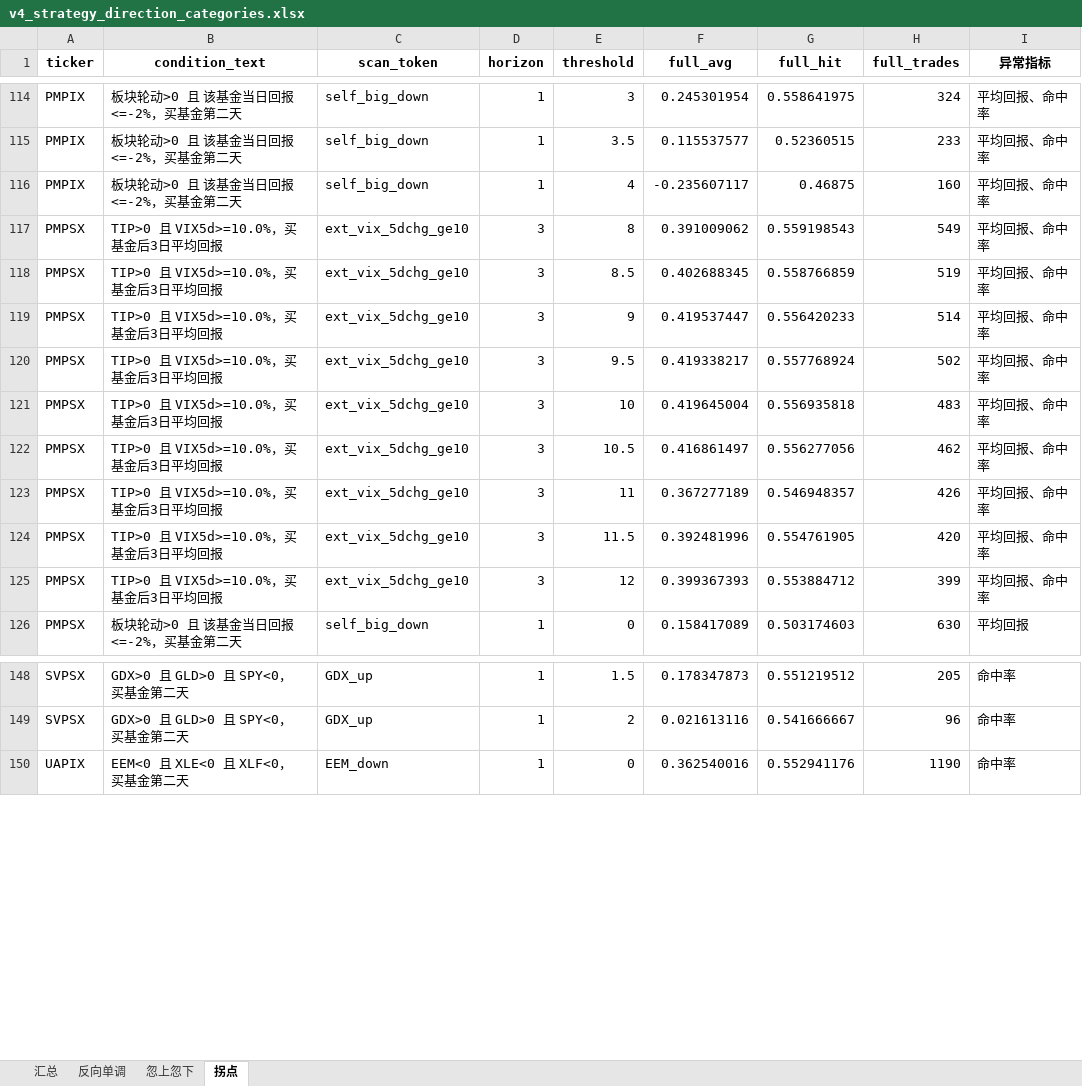
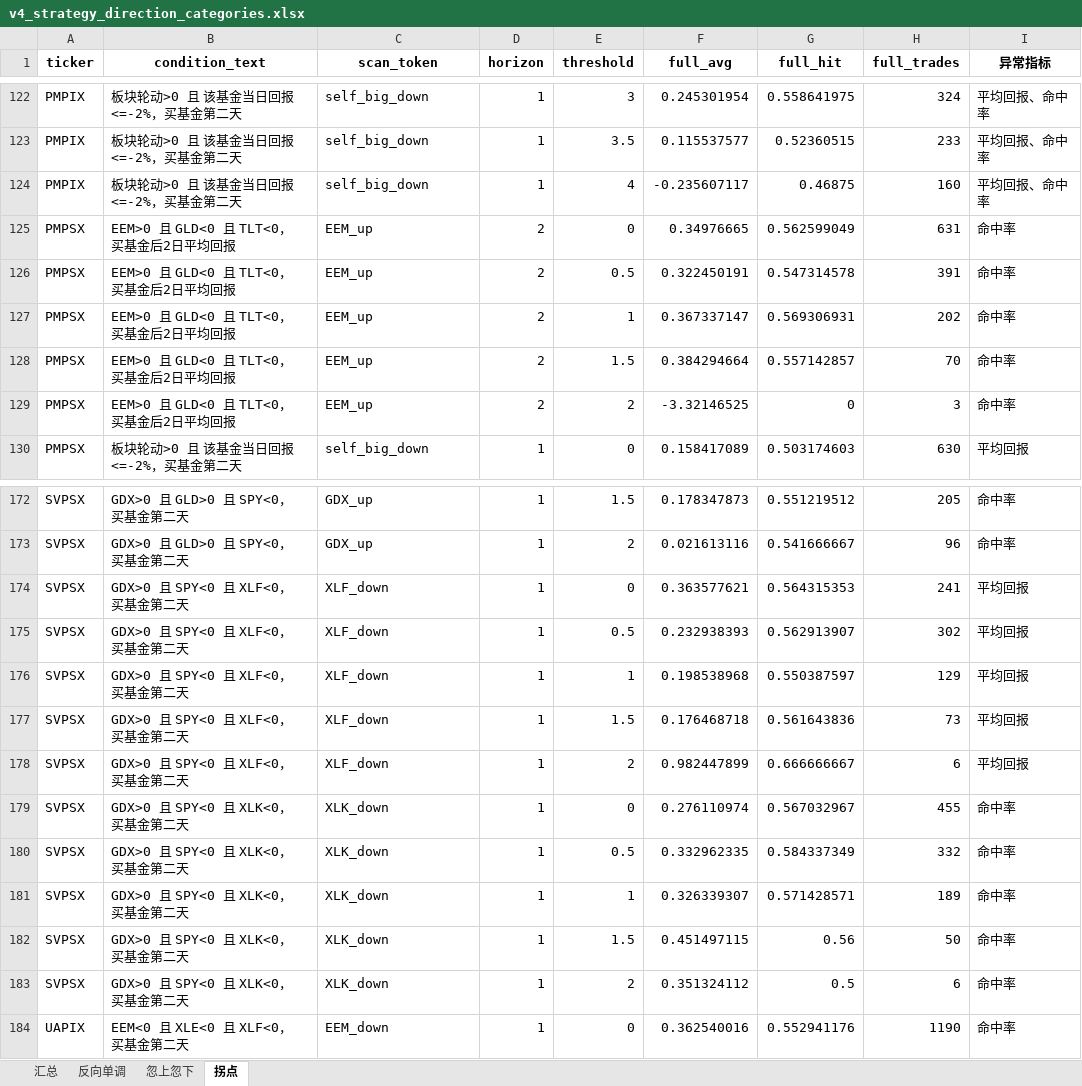
Before and after one commit to iqila0629-gif/ETFs, an Excel workbook: 04_结果/v4_中间结果/v4_稳健性分析/v4_strategy_direction_categories.xlsx, sheet 拐点, drawn as a sheet; only a part is shown, gaps mark what is left out; values as stored, in another font and other column widths than the file's, no borders; removed rows and columns are numbered as before the commit, all else as after; the diff covers the shown part only; the diff names each change by its address in the sheet, - before the commit and + after, or states it on an @@ line.

```diff
--- a/04_结果/v4_中间结果/v4_稳健性分析/v4_strategy_direction_categories.xlsx (sheet 拐点)
+++ b/04_结果/v4_中间结果/v4_稳健性分析/v4_strategy_direction_categories.xlsx (sheet 拐点)
-row 117: PMPSX | TIP>0 且 VIX5d>=10.0%，买基金后3日平均回报 | ext_vix_5dchg_ge10 | 3 | 8 | 0.391009062 | 0.559198543 | 549 | 平均回报、命中率
-row 118: PMPSX | TIP>0 且 VIX5d>=10.0%，买基金后3日平均回报 | ext_vix_5dchg_ge10 | 3 | 8.5 | 0.402688345 | 0.558766859 | 519 | 平均回报、命中率
-row 119: PMPSX | TIP>0 且 VIX5d>=10.0%，买基金后3日平均回报 | ext_vix_5dchg_ge10 | 3 | 9 | 0.419537447 | 0.556420233 | 514 | 平均回报、命中率
-row 120: PMPSX | TIP>0 且 VIX5d>=10.0%，买基金后3日平均回报 | ext_vix_5dchg_ge10 | 3 | 9.5 | 0.419338217 | 0.557768924 | 502 | 平均回报、命中率
-row 121: PMPSX | TIP>0 且 VIX5d>=10.0%，买基金后3日平均回报 | ext_vix_5dchg_ge10 | 3 | 10 | 0.419645004 | 0.556935818 | 483 | 平均回报、命中率
-row 122: PMPSX | TIP>0 且 VIX5d>=10.0%，买基金后3日平均回报 | ext_vix_5dchg_ge10 | 3 | 10.5 | 0.416861497 | 0.556277056 | 462 | 平均回报、命中率
-row 123: PMPSX | TIP>0 且 VIX5d>=10.0%，买基金后3日平均回报 | ext_vix_5dchg_ge10 | 3 | 11 | 0.367277189 | 0.546948357 | 426 | 平均回报、命中率
-row 124: PMPSX | TIP>0 且 VIX5d>=10.0%，买基金后3日平均回报 | ext_vix_5dchg_ge10 | 3 | 11.5 | 0.392481996 | 0.554761905 | 420 | 平均回报、命中率
-row 125: PMPSX | TIP>0 且 VIX5d>=10.0%，买基金后3日平均回报 | ext_vix_5dchg_ge10 | 3 | 12 | 0.399367393 | 0.553884712 | 399 | 平均回报、命中率
+row 125: PMPSX | EEM>0 且 GLD<0 且 TLT<0，买基金后2日平均回报 | EEM_up | 2 | 0 | 0.34976665 | 0.562599049 | 631 | 命中率
+row 126: PMPSX | EEM>0 且 GLD<0 且 TLT<0，买基金后2日平均回报 | EEM_up | 2 | 0.5 | 0.322450191 | 0.547314578 | 391 | 命中率
+row 127: PMPSX | EEM>0 且 GLD<0 且 TLT<0，买基金后2日平均回报 | EEM_up | 2 | 1 | 0.367337147 | 0.569306931 | 202 | 命中率
+row 128: PMPSX | EEM>0 且 GLD<0 且 TLT<0，买基金后2日平均回报 | EEM_up | 2 | 1.5 | 0.384294664 | 0.557142857 | 70 | 命中率
+row 129: PMPSX | EEM>0 且 GLD<0 且 TLT<0，买基金后2日平均回报 | EEM_up | 2 | 2 | -3.32146525 | 0 | 3 | 命中率
+row 174: SVPSX | GDX>0 且 SPY<0 且 XLF<0，买基金第二天 | XLF_down | 1 | 0 | 0.363577621 | 0.564315353 | 241 | 平均回报
+row 175: SVPSX | GDX>0 且 SPY<0 且 XLF<0，买基金第二天 | XLF_down | 1 | 0.5 | 0.232938393 | 0.562913907 | 302 | 平均回报
+row 176: SVPSX | GDX>0 且 SPY<0 且 XLF<0，买基金第二天 | XLF_down | 1 | 1 | 0.198538968 | 0.550387597 | 129 | 平均回报
+row 177: SVPSX | GDX>0 且 SPY<0 且 XLF<0，买基金第二天 | XLF_down | 1 | 1.5 | 0.176468718 | 0.561643836 | 73 | 平均回报
+row 178: SVPSX | GDX>0 且 SPY<0 且 XLF<0，买基金第二天 | XLF_down | 1 | 2 | 0.982447899 | 0.666666667 | 6 | 平均回报
+row 179: SVPSX | GDX>0 且 SPY<0 且 XLK<0，买基金第二天 | XLK_down | 1 | 0 | 0.276110974 | 0.567032967 | 455 | 命中率
+row 180: SVPSX | GDX>0 且 SPY<0 且 XLK<0，买基金第二天 | XLK_down | 1 | 0.5 | 0.332962335 | 0.584337349 | 332 | 命中率
+row 181: SVPSX | GDX>0 且 SPY<0 且 XLK<0，买基金第二天 | XLK_down | 1 | 1 | 0.326339307 | 0.571428571 | 189 | 命中率
+row 182: SVPSX | GDX>0 且 SPY<0 且 XLK<0，买基金第二天 | XLK_down | 1 | 1.5 | 0.451497115 | 0.56 | 50 | 命中率
+row 183: SVPSX | GDX>0 且 SPY<0 且 XLK<0，买基金第二天 | XLK_down | 1 | 2 | 0.351324112 | 0.5 | 6 | 命中率
```
Also changed, not shown: 111 added rows and 61 removed rows elsewhere in this sheet, sheet 忽上忽下, 6 other files.
